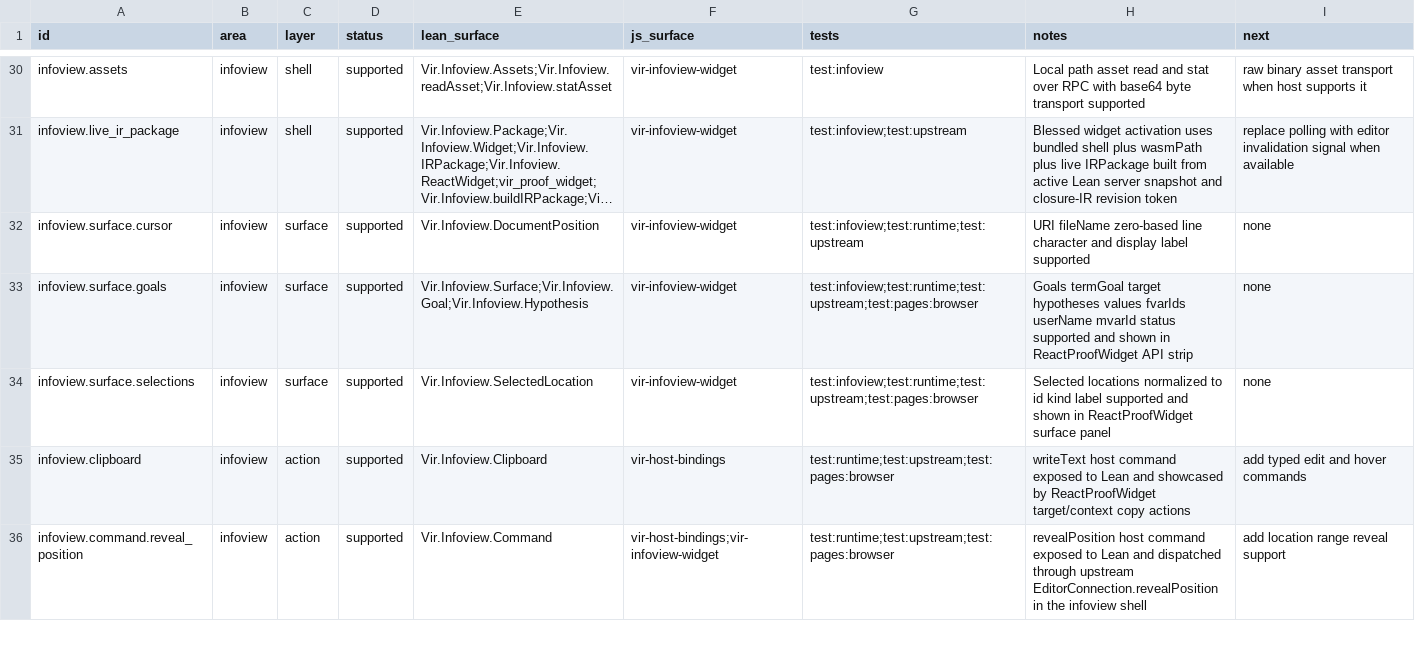
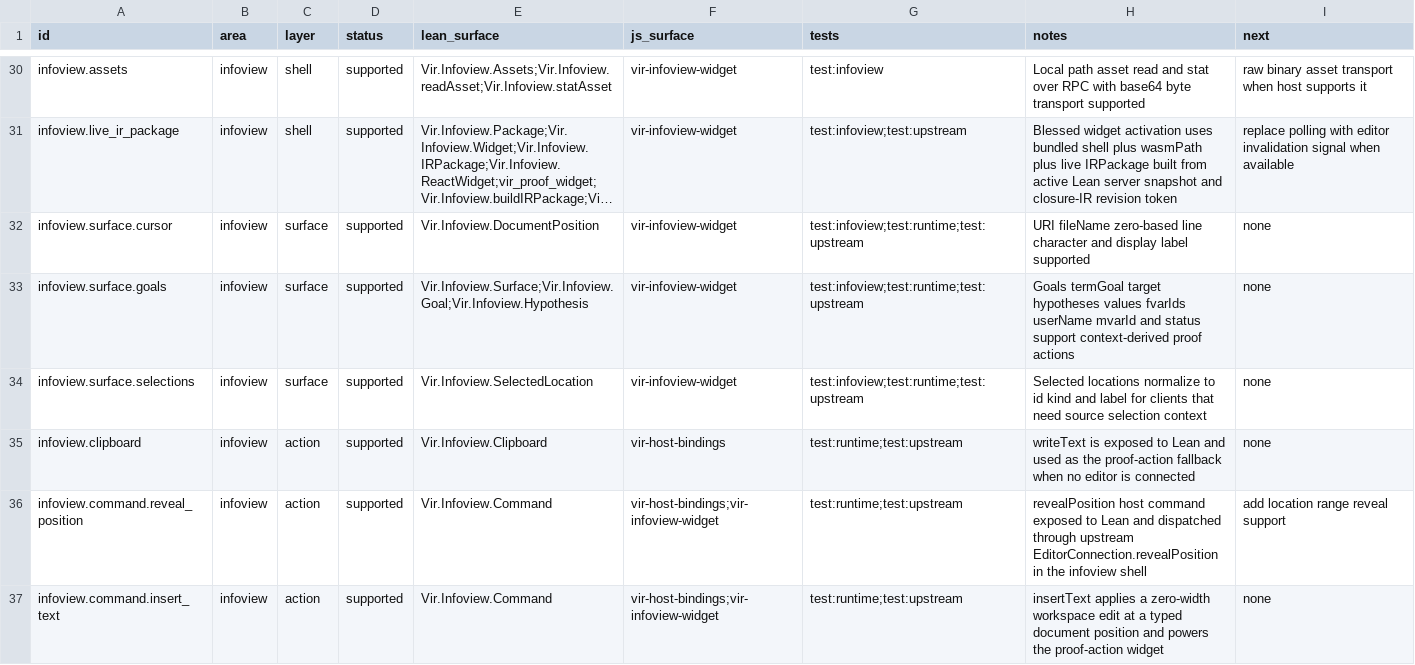
Before and after one commit to ejgallego/lean-vir, a TSV file: docs/API_COVERAGE.tsv, drawn as a sheet; only a part is shown, gaps mark what is left out; long unchanged cells end in …; the diff covers the shown part only; the diff names each change by its address in the sheet, - before the commit and + after, or states it on an @@ line.

```diff
--- a/docs/API_COVERAGE.tsv
+++ b/docs/API_COVERAGE.tsv
-G33:G34 (tests): test:infoview;test:runtime;test:upstream;test:pages:browser
+G33:G34 (tests): test:infoview;test:runtime;test:upstream
-H33 (notes): …userName mvarId status supported and shown in ReactProofWidget API strip
+H33 (notes): …userName mvarId and status support context-derived proof actions
-H34 (notes): Selected locations normalized to id kind label supported and shown in ReactProofWidget surface panel
+H34 (notes): Selected locations normalize to id kind and label for clients that need source selection context
-G35:G36 (tests): test:runtime;test:upstream;test:pages:browser
+G35:G36 (tests): test:runtime;test:upstream
-H35 (notes): writeText host command exposed to Lean and showcased by ReactProofWidget target/context copy actions
+H35 (notes): writeText is exposed to Lean and used as the proof-action fallback when no editor is connected
-I35 (next): add typed edit and hover commands
+I35 (next): none
+row 37: infoview.command.insert_text | infoview | action | supported | Vir.Infoview.Command | vir-host-bindings;vir-infoview-widget | test:runtime;test:upstream | insertText applies a zero-width workspace edit at a typed document position and powers the proof-action widget | none
```
Also changed, not shown: 4 edited cells elsewhere in this file, 44 other files.
